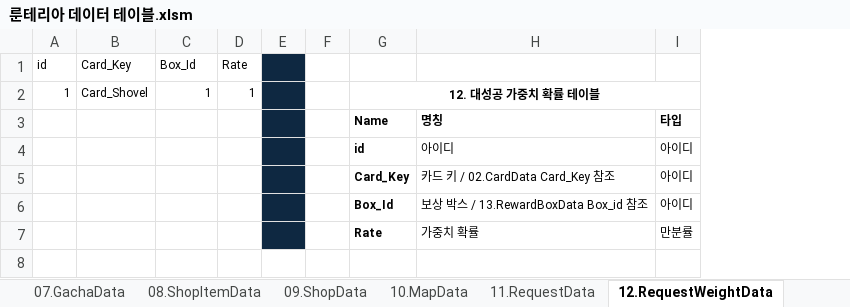
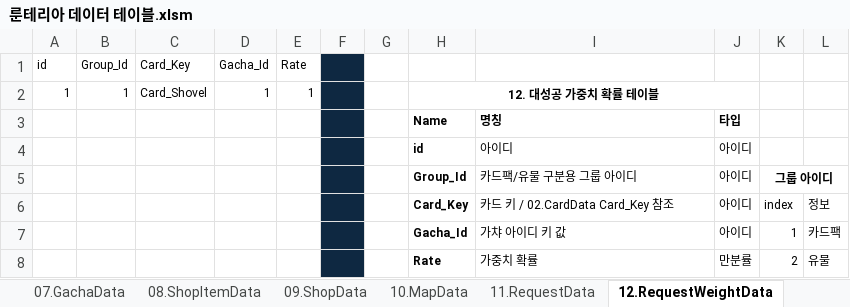
Before and after one commit to kauthor/FluffyDisdog, an Excel workbook: Plan/Table/룬테리아 데이터 테이블.xlsm, sheet 12.RequestWeightData, drawn as a sheet; values as stored, in another font and other column widths than the file's, no borders; removed rows and columns are numbered as before the commit, all else as after; the diff names each change by its address in the sheet, - before the commit and + after, or states it on an @@ line.

```diff
--- a/Plan/Table/룬테리아 데이터 테이블.xlsm (sheet 12.RequestWeightData)
+++ b/Plan/Table/룬테리아 데이터 테이블.xlsm (sheet 12.RequestWeightData)
+column B (Group_Id), row 2: 1
+column K, row 6: index; row 8: 2
+column L, row 6: 정보; row 8: 유물
-D1: Box_Id
+D1: Gacha_Id
+row 5:  |  |  |  |  |  |  | Group_Id | 카드팩/유물 구분용 그룹 아이디 | 아이디 | 그룹 아이디
-row 6:  |  |  |  |  |  | Box_Id | 보상 박스 / 13.RewardBoxData Box_id 참조 | 아이디
+row 7:  |  |  |  |  |  |  | Gacha_Id | 가챠 아이디 키 값 | 아이디 | 1 | 카드팩
```
Also changed, not shown: sheet 13.BoxData, sheet 11.RequestData, sheet 14.BoxItemData, Plan/Table/LiveData/11.RequestData.xlsx, Plan/Table/LiveData/12.RequestWeightData.xlsx, 6 other files.
